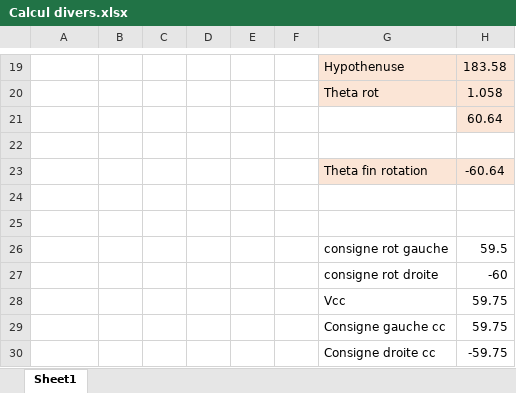
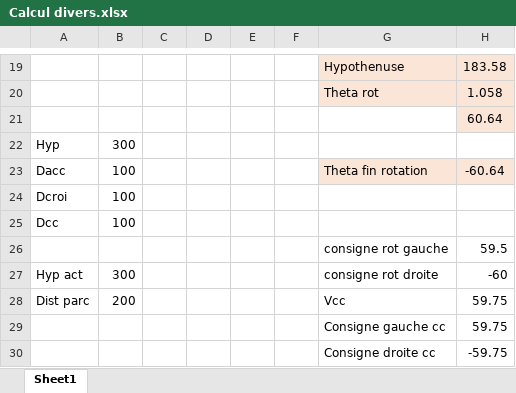
Before and after one commit to Darkzveller/CRAC-TEAM-PERSONNAL, an Excel workbook: CodeBaseRoulanteOTA/Calcul divers.xlsx, sheet Sheet1, drawn as a sheet; only a part is shown, gaps mark what is left out; values as stored, in another font and other column widths than the file's, no borders; rows hold the shown columns only; the diff names each change by its address in the sheet, - before the commit and + after, or states it on an @@ line.

```diff
--- a/CodeBaseRoulanteOTA/Calcul divers.xlsx (sheet Sheet1)
+++ b/CodeBaseRoulanteOTA/Calcul divers.xlsx (sheet Sheet1)
-row 22: (empty)
+row 22: Hyp | 300
-A23: (empty)
+A23: Dacc
-B23: (empty)
+B23: 100
-row 24: (empty)
+row 24: Dcroi | 100
-row 25: (empty)
+row 25: Dcc | 100
-A27: (empty)
+A27: Hyp act
-B27: (empty)
+B27: 300
-A28: (empty)
+A28: Dist parc
-B28: (empty)
+B28: 200
```
Also changed, not shown: 8 other files.
